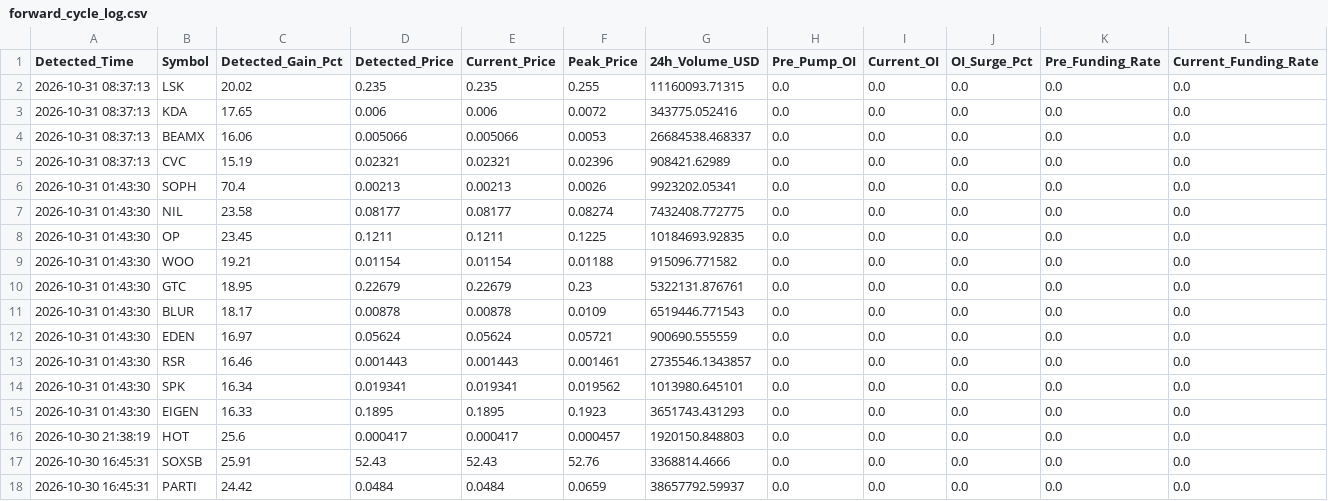
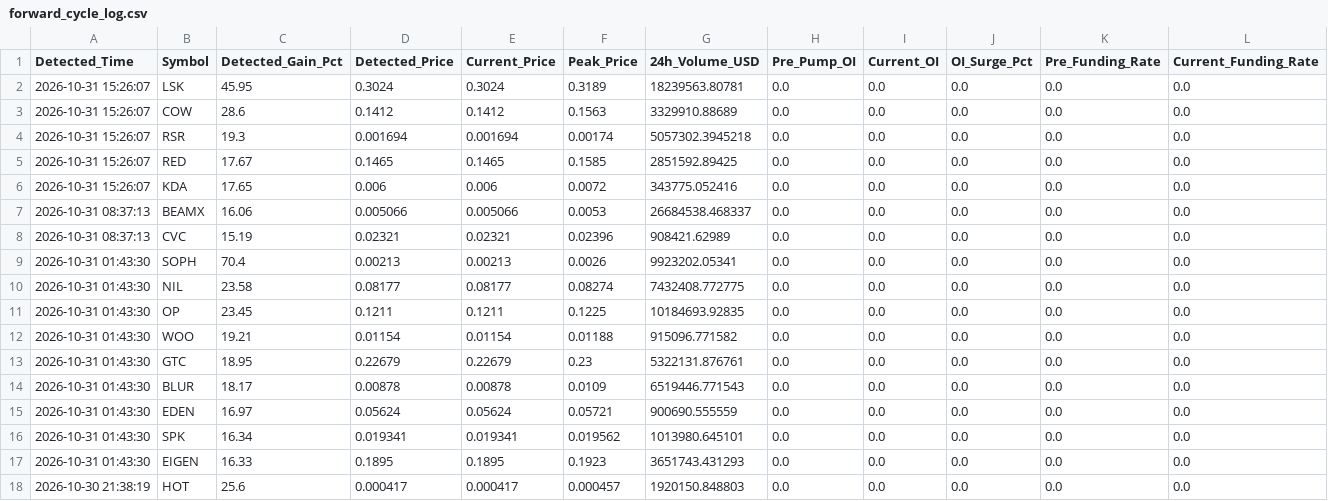
Before and after one commit to Mobinul88/mobinul, a CSV file: forward_cycle_log.csv, drawn as a sheet; only a part is shown; the shorter side is filled out with more unchanged rows; removed rows and columns are numbered as before the commit, all else as after; rows hold the shown columns only; the diff names each change by its address in the sheet, - before the commit and + after, or states it on an @@ line.

```diff
--- a/forward_cycle_log.csv
+++ b/forward_cycle_log.csv
-A2 (Detected_Time): 2026-10-31 08:37:13
+A2 (Detected_Time): 2026-10-31 15:26:07
-C2 (Detected_Gain_Pct): 20.02
+C2 (Detected_Gain_Pct): 45.95
-D2 (Detected_Price): 0.235
+D2 (Detected_Price): 0.3024
-E2 (Current_Price): 0.235
+E2 (Current_Price): 0.3024
-F2 (Peak_Price): 0.255
+F2 (Peak_Price): 0.3189
-G2 (24h_Volume_USD): 11160093.71315
+G2 (24h_Volume_USD): 18239563.80781
+row 3: 2026-10-31 15:26:07 | COW | 28.6 | 0.1412 | 0.1412 | 0.1563 | 3329910.88689 | 0.0 | 0.0 | 0.0 | 0.0 | 0.0
+row 4: 2026-10-31 15:26:07 | RSR | 19.3 | 0.001694 | 0.001694 | 0.00174 | 5057302.3945218 | 0.0 | 0.0 | 0.0 | 0.0 | 0.0
+row 5: 2026-10-31 15:26:07 | RED | 17.67 | 0.1465 | 0.1465 | 0.1585 | 2851592.89425 | 0.0 | 0.0 | 0.0 | 0.0 | 0.0
-A6 (Detected_Time): 2026-10-31 08:37:13
+A6 (Detected_Time): 2026-10-31 15:26:07
-row 13: 2026-10-31 01:43:30 | RSR | 16.46 | 0.001443 | 0.001443 | 0.001461 | 2735546.1343857 | 0.0 | 0.0 | 0.0 | 0.0 | 0.0
```
